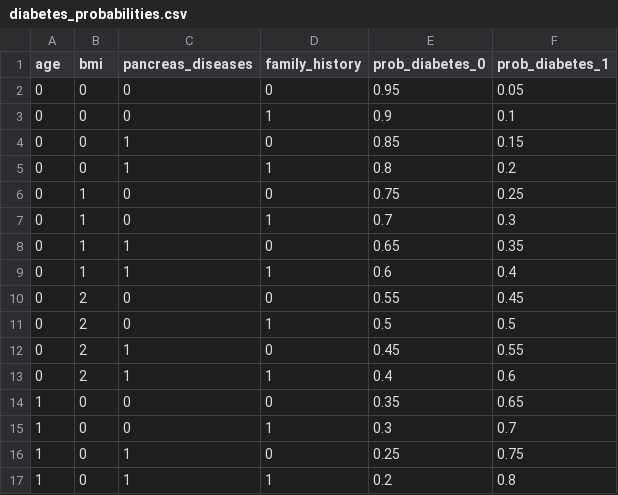
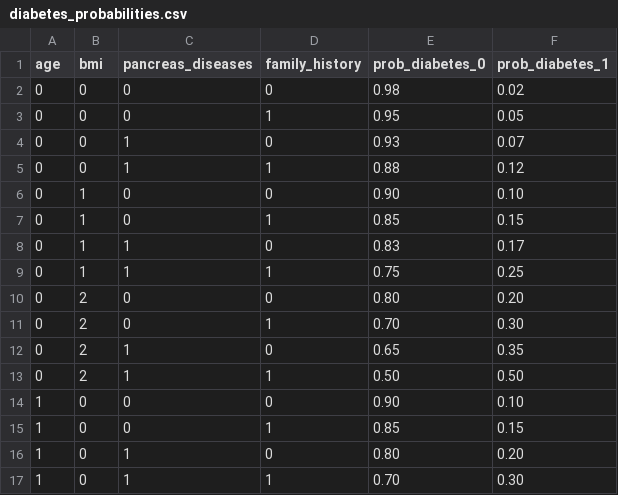
Before and after one commit to saraportto/RAIN_Diabetes, a CSV file: diabetes_diagnose/diabetes_probabilities.csv, drawn as a sheet; only a part is shown; the diff covers the shown part only.

```diff
--- a/diabetes_diagnose/diabetes_probabilities.csv
+++ b/diabetes_diagnose/diabetes_probabilities.csv
@@ -1,17 +1,17 @@
 age,bmi,pancreas_diseases,family_history,prob_diabetes_0,prob_diabetes_1
-0,0,0,0,0.95,0.05
-0,0,0,1,0.9,0.1
-0,0,1,0,0.85,0.15
-0,0,1,1,0.8,0.2
-0,1,0,0,0.75,0.25
-0,1,0,1,0.7,0.3
-0,1,1,0,0.65,0.35
-0,1,1,1,0.6,0.4
-0,2,0,0,0.55,0.45
-0,2,0,1,0.5,0.5
-0,2,1,0,0.45,0.55
-0,2,1,1,0.4,0.6
-1,0,0,0,0.35,0.65
-1,0,0,1,0.3,0.7
-1,0,1,0,0.25,0.75
-1,0,1,1,0.2,0.8
+0,0,0,0,0.98,0.02
+0,0,0,1,0.95,0.05
+0,0,1,0,0.93,0.07
+0,0,1,1,0.88,0.12
+0,1,0,0,0.90,0.10
+0,1,0,1,0.85,0.15
+0,1,1,0,0.83,0.17
+0,1,1,1,0.75,0.25
+0,2,0,0,0.80,0.20
+0,2,0,1,0.70,0.30
+0,2,1,0,0.65,0.35
+0,2,1,1,0.50,0.50
+1,0,0,0,0.90,0.10
+1,0,0,1,0.85,0.15
+1,0,1,0,0.80,0.20
+1,0,1,1,0.70,0.30
```
Also changed, not shown: 16 edited cells elsewhere in this file, 4 other files.
